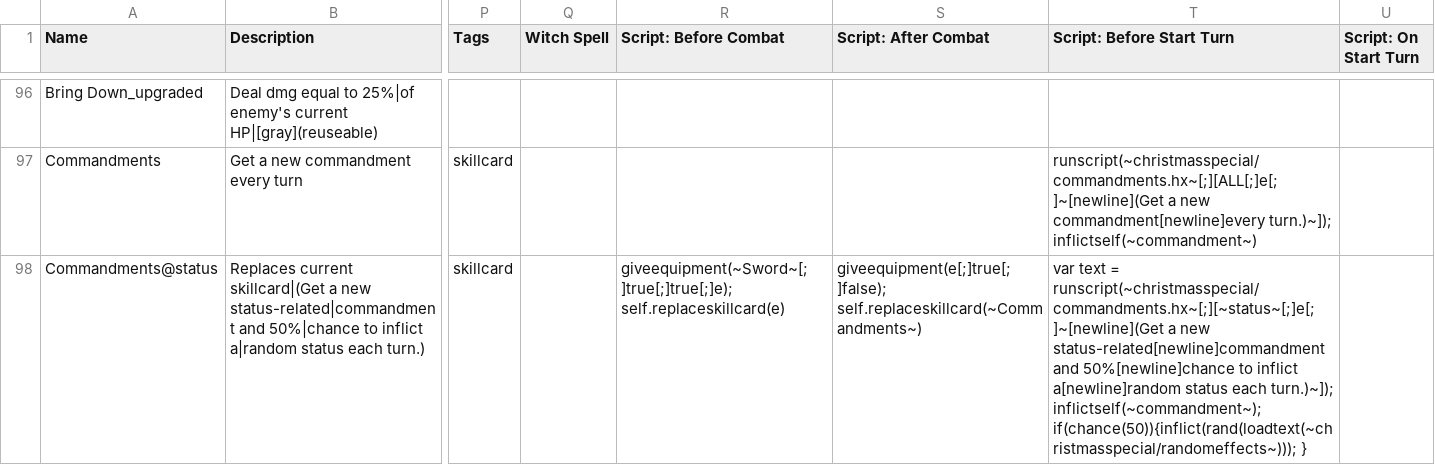
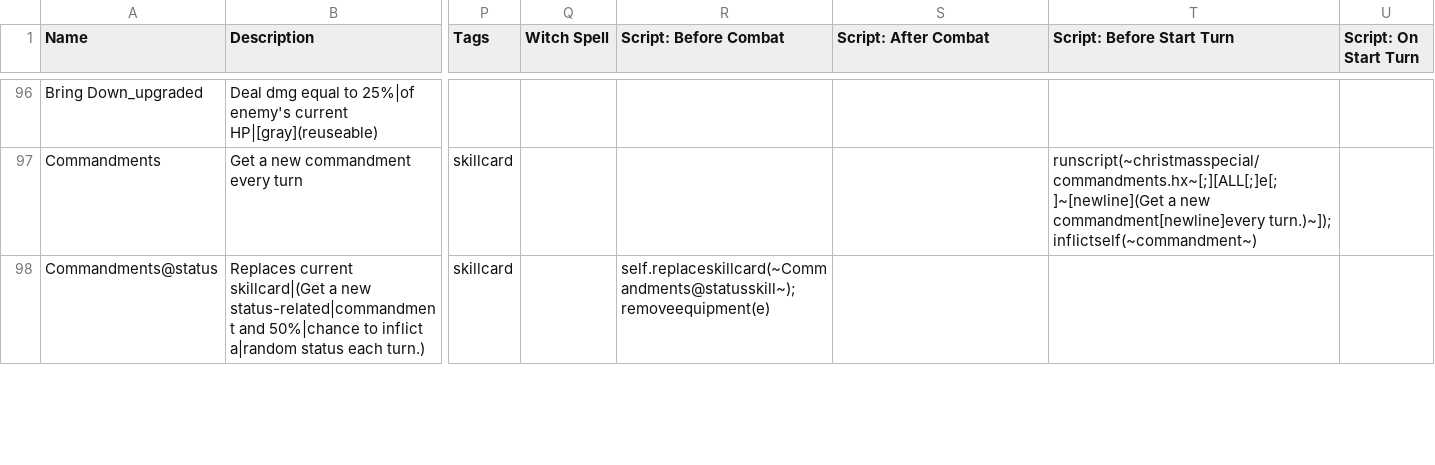
Before and after one commit to ncrecc/christmasspecial, a CSV file: _append/data/text/equipment.csv, drawn as a sheet; only a part is shown, gaps mark what is left out; the diff covers the shown part only; the diff names each change by its address in the sheet, - before the commit and + after, or states it on an @@ line.

```diff
--- a/_append/data/text/equipment.csv
+++ b/_append/data/text/equipment.csv
-R98 (Script: Before Combat): giveequipment(~Sword~[;]true[;]true[;]e); self.replaceskillcard(e)
+R98 (Script: Before Combat): self.replaceskillcard(~Commandments@statusskill~); removeequipment(e)
-S98 (Script: After Combat): giveequipment(e[;]true[;]false); self.replaceskillcard(~Commandments~)
+S98 (Script: After Combat): (empty)
-T98 (Script: Before Start Turn): var text = runscript(~christmasspecial/commandments.hx~[;][~status~[;]e[;]~[newline](Get a new status-related[newline]commandment and 50%[newline]chance to inflict a[newline]random status each turn.)~]); inflictself(~commandment~); if(chance(50)){inflict(rand(loadtext(~christmasspecial/randomeffects~))); }
+T98 (Script: Before Start Turn): (empty)
```
Also changed, not shown: 1 added row elsewhere in this file.
